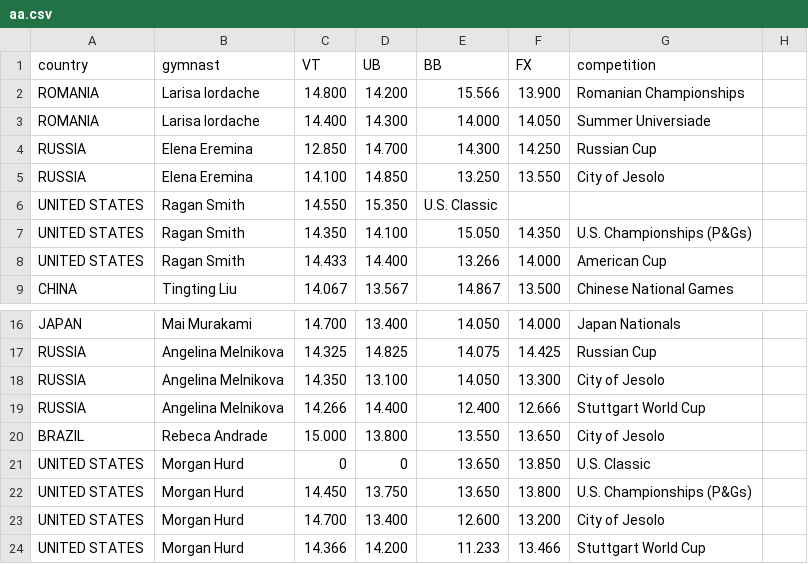
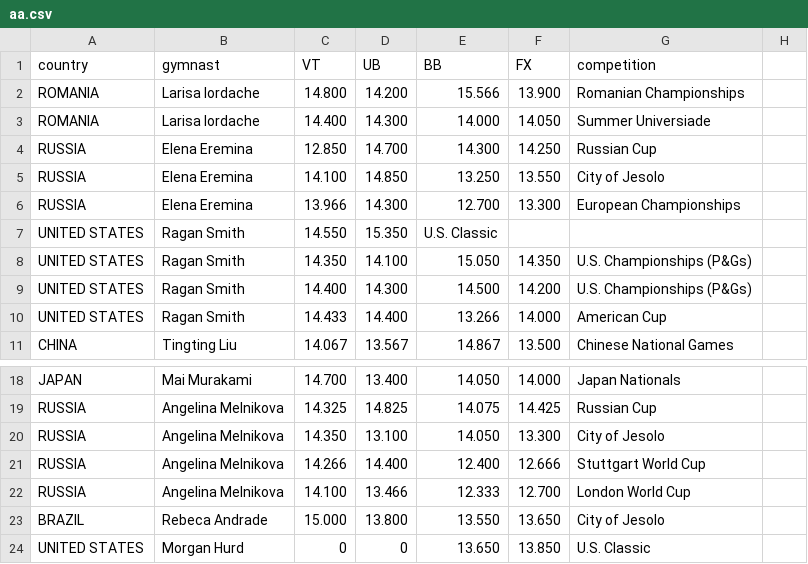
Before and after one commit to elbertwang3/2017gymworlds, a CSV file: data/aa.csv, drawn as a sheet; only a part is shown, gaps mark what is left out; the shorter side is filled out with more unchanged rows; the diff names each change by its address in the sheet, - before the commit and + after, or states it on an @@ line.

```diff
--- a/data/aa.csv
+++ b/data/aa.csv
+row 6: RUSSIA | Elena Eremina | 13.966 | 14.300 | 12.700 | 13.300 | European Championships
+row 9: UNITED STATES | Ragan Smith | 14.400 | 14.300 | 14.500 | 14.200 | U.S. Championships (P&Gs)
+row 22: RUSSIA | Angelina Melnikova | 14.100 | 13.466 | 12.333 | 12.700 | London World Cup
```
Also changed, not shown: data/bb.csv, data/fx.csv, 2 other files.
